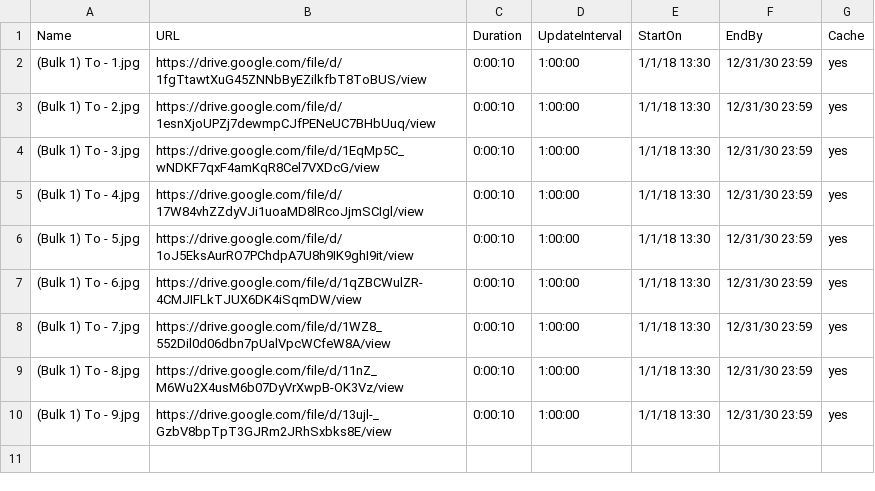
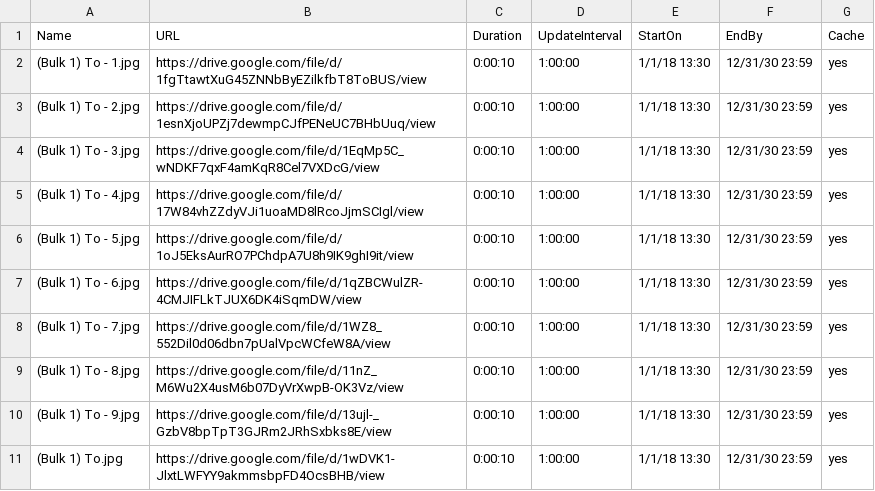
Before and after one commit to ams-ictfacilitator/GoogleSheetscsv, a CSV file: file/screensaver.csv, drawn as a sheet; the diff names each change by its address in the sheet, - before the commit and + after, or states it on an @@ line.

Commit message:
Auto-update CSV from Gratitude Monitor Google Sheets

```diff
--- a/file/screensaver.csv
+++ b/file/screensaver.csv
+row 11: (Bulk 1) To.jpg | https://drive.google.com/file/d/1wDVK1-JlxtLWFYY9akmmsbpFD4OcsBHB/view | 0:00:10 | 1:00:00 | 1/1/18 13:30 | 12/31/30 23:59 | yes
```
